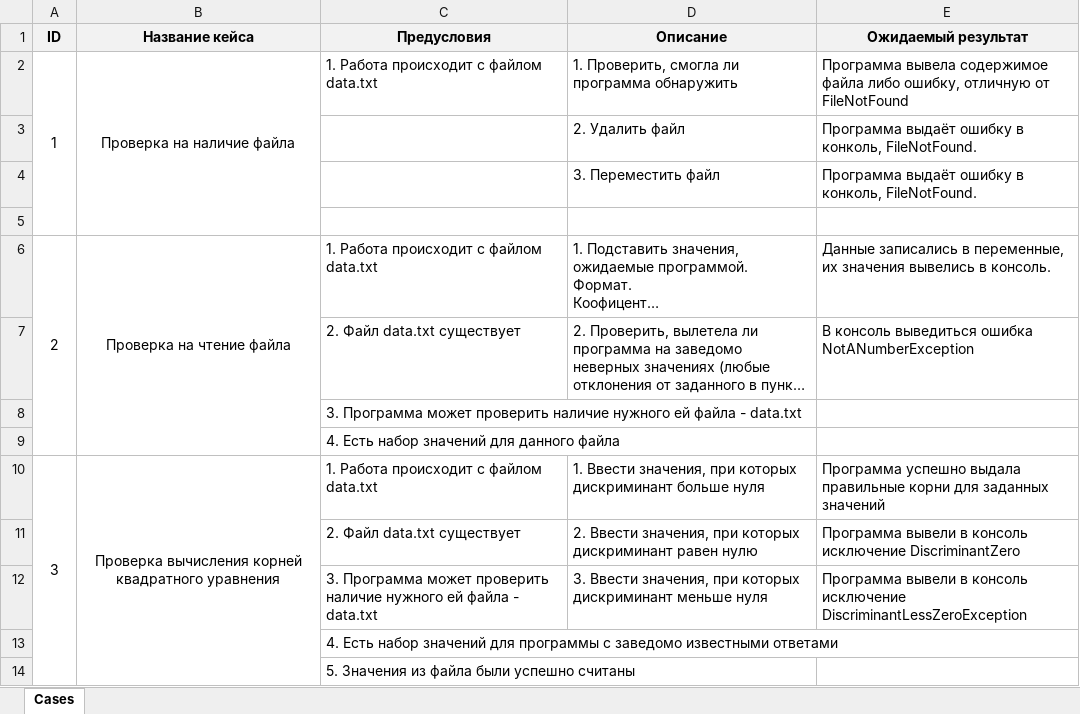
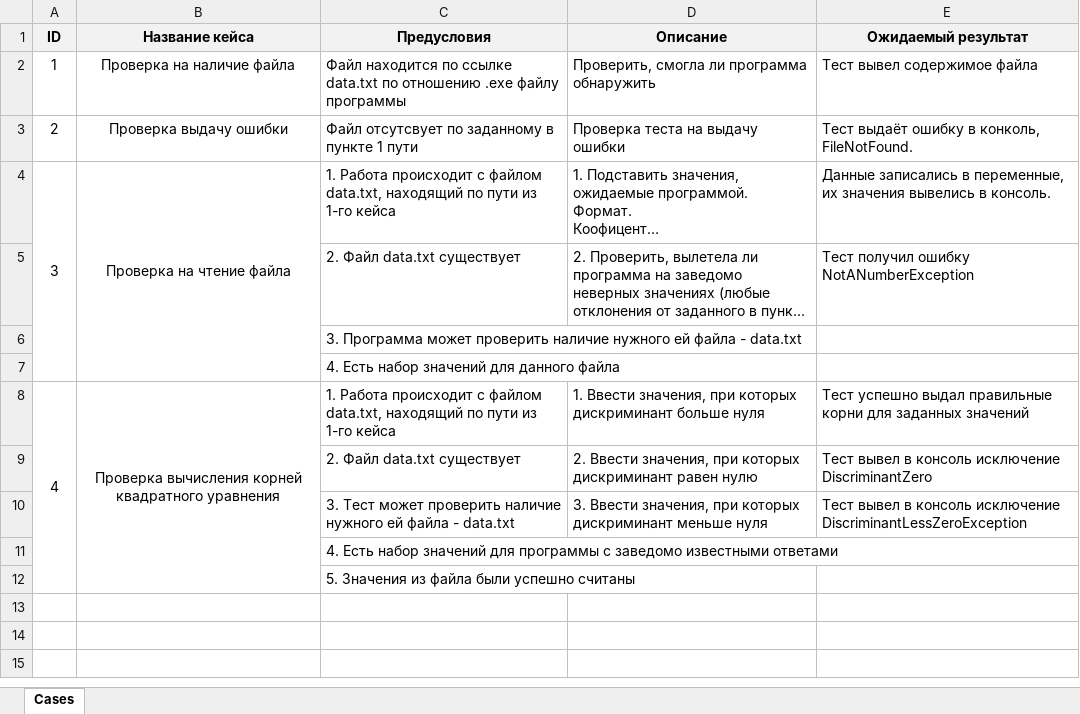
Before and after one commit to Ssecond/Labs, an Excel workbook: LW5/ЛР5 «Кейсы».xlsx, sheet Cases, drawn as a sheet; long unchanged cells end in …; values as stored, in another font and other column widths than the file's, no borders; removed rows and columns are numbered as before the commit, all else as after; the diff names each change by its address in the sheet, - before the commit and + after, or states it on an @@ line.

```diff
--- a/LW5/ЛР5 «Кейсы».xlsx (sheet Cases)
+++ b/LW5/ЛР5 «Кейсы».xlsx (sheet Cases)
-A2:A5 merged
-B2:B5 merged
-C2 (Предусловия): 1. Работа происходит с файлом data.txt
+C2 (Предусловия): Файл находится по ссылке data.txt по отношению .exe файлу программы
-D2 (Описание): 1. Проверить, смогла ли программа обнаружить
+D2 (Описание): Проверить, смогла ли программа обнаружить
-E2 (Ожидаемый результат): Программа вывела содержимое файла либо ошибку, отличную от FileNotFound
+E2 (Ожидаемый результат): Тест вывел содержимое файла
-row 3:  |  |  | 2. Удалить файл | Программа выдаёт ошибку в конколь, FileNotFound.
-row 4:  |  |  | 3. Переместить файл | Программа выдаёт ошибку в конколь, FileNotFound.
-row 3: (empty)
+row 3: 2 | Проверка выдачу ошибки | Файл отсутсвует по заданному в пункте 1 пути | Проверка теста на выдачу ошибки | Тест выдаёт ошибку в конколь, FileNotFound.
-A4 (ID): 2
+A4 (ID): 3
-C4 (Предусловия): …с файлом data.txt
+C4 (Предусловия): …с файлом data.txt, находящий по пути из 1-го кейса
-E5 (Ожидаемый результат): В консоль выведиться ошибка NotANumberException
+E5 (Ожидаемый результат): Тест получил ошибку NotANumberException
-A8 (ID): 3
+A8 (ID): 4
-C8 (Предусловия): …с файлом data.txt
+C8 (Предусловия): …с файлом data.txt, находящий по пути из 1-го кейса
-E8 (Ожидаемый результат): Программа успешно выдала правильные корни…
+E8 (Ожидаемый результат): Тест успешно выдал правильные корни…
-E9 (Ожидаемый результат): Программа вывели в консоль…
+E9 (Ожидаемый результат): Тест вывел в консоль…
-C10 (Предусловия): 3. Программа может проверить…
+C10 (Предусловия): 3. Тест может проверить…
-E10 (Ожидаемый результат): Программа вывели в консоль…
+E10 (Ожидаемый результат): Тест вывел в консоль…
```
Also changed, not shown: 5 other files.
